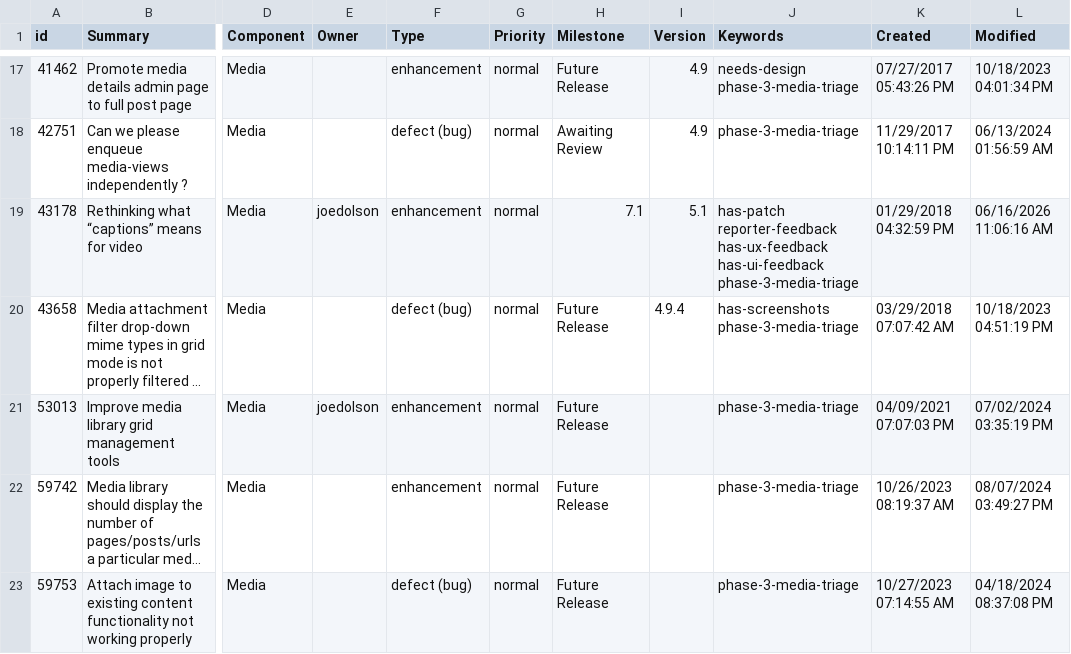
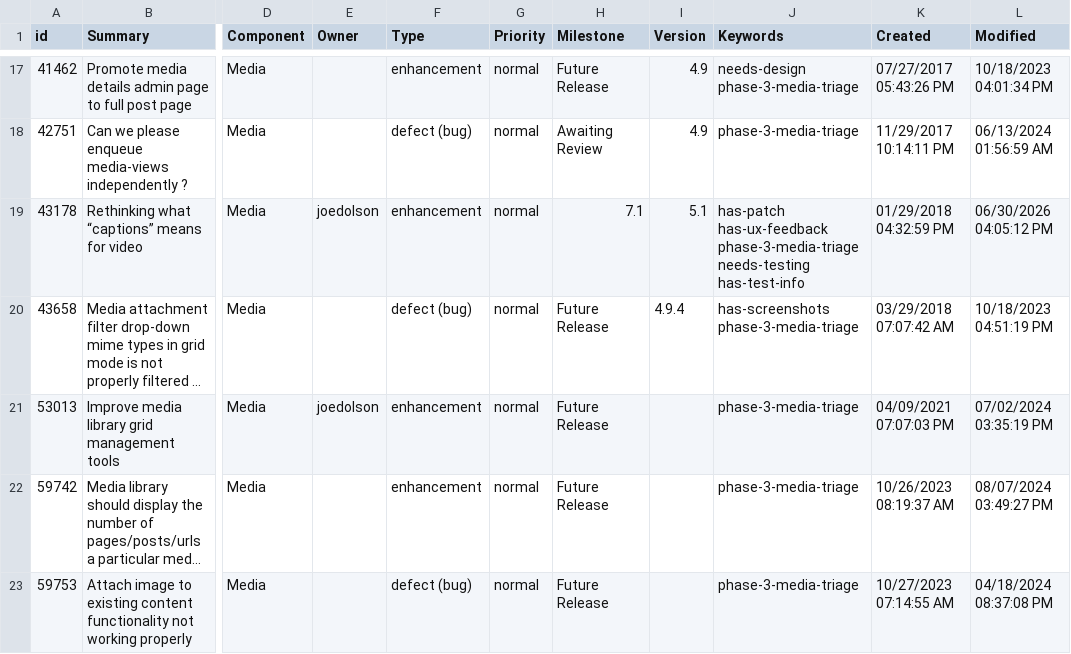
Before and after one commit to jamesbregenzer/wp-core-radar, a CSV file: data/raw/manual/2026-06-30/media_has_patch.csv, drawn as a sheet; only a part is shown, gaps mark what is left out; long unchanged cells end in …; the diff names each change by its address in the sheet, - before the commit and + after, or states it on an @@ line.

```diff
--- a/data/raw/manual/2026-06-30/media_has_patch.csv
+++ b/data/raw/manual/2026-06-30/media_has_patch.csv
-J19 (Keywords): has-patch reporter-feedback has-ux-feedback has-ui-feedback phase-3-media-triage
+J19 (Keywords): has-patch has-ux-feedback phase-3-media-triage needs-testing has-test-info
-L19 (Modified): 06/16/2026 11:06:16 AM
+L19 (Modified): 06/30/2026 04:05:12 PM
```
Also changed, not shown: data/raw/manual/2026-06-30/general_needs_testing.csv, 5 other files.
